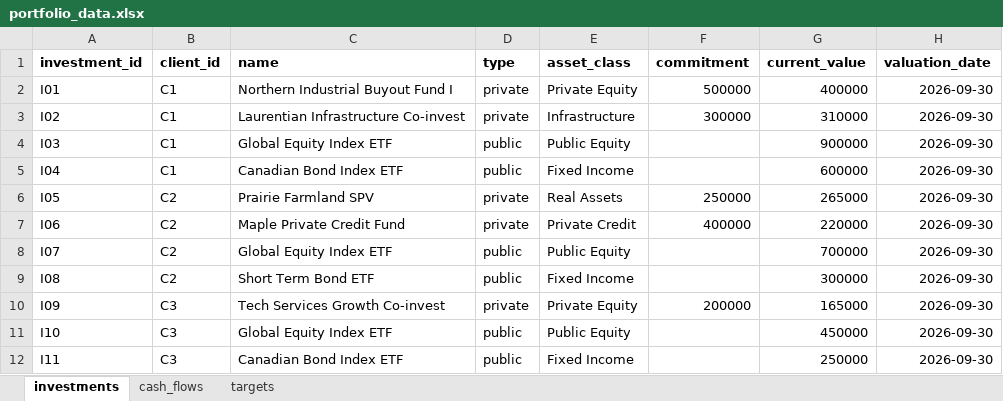
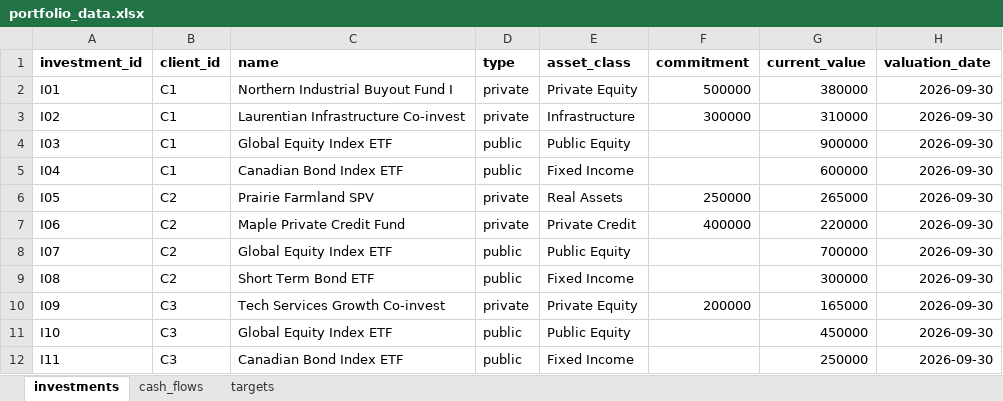
Before and after one commit to JTI05/Portfolio-Tracker, an Excel workbook: data/portfolio_data.xlsx, sheet investments, drawn as a sheet; values as stored, in another font and other column widths than the file's, no borders; the diff names each change by its address in the sheet, - before the commit and + after, or states it on an @@ line.

Commit message:
Update portfolio_data.xlsx

```diff
--- a/data/portfolio_data.xlsx (sheet investments)
+++ b/data/portfolio_data.xlsx (sheet investments)
-G2 (current_value): 400000
+G2 (current_value): 380000
```
